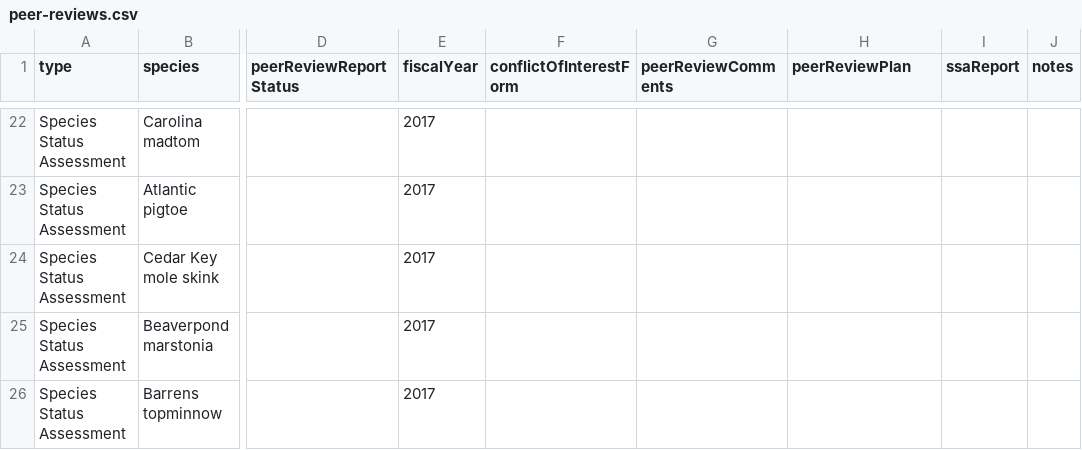
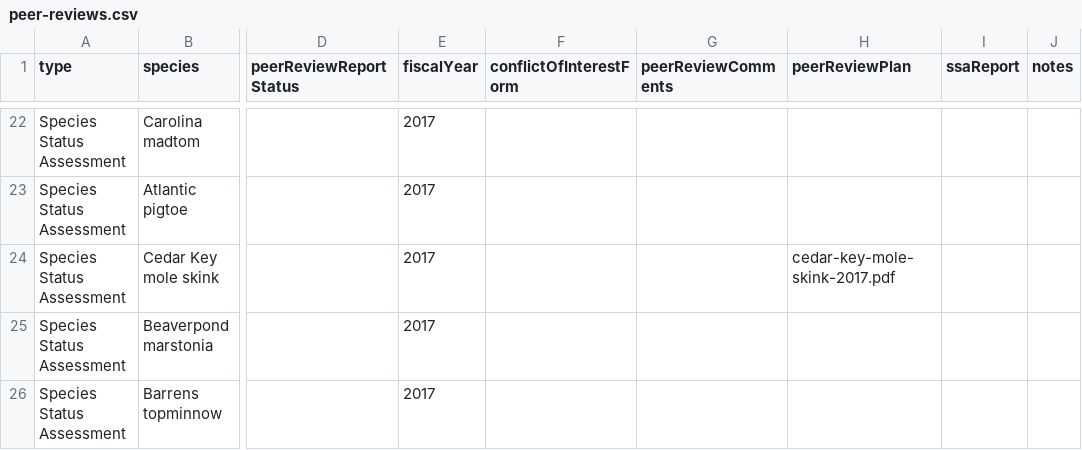
Before and after one commit to ktaylor63/southeast, a CSV file: src/data/peer-reviews.csv, drawn as a sheet; only a part is shown, gaps mark what is left out; the diff names each change by its address in the sheet, - before the commit and + after, or states it on an @@ line.

```diff
--- a/src/data/peer-reviews.csv
+++ b/src/data/peer-reviews.csv
-H24 (peerReviewPlan): (empty)
+H24 (peerReviewPlan): cedar-key-mole-skink-2017.pdf
```
Also changed, not shown: src/data/reading-room-documents.csv, 2 other files.
